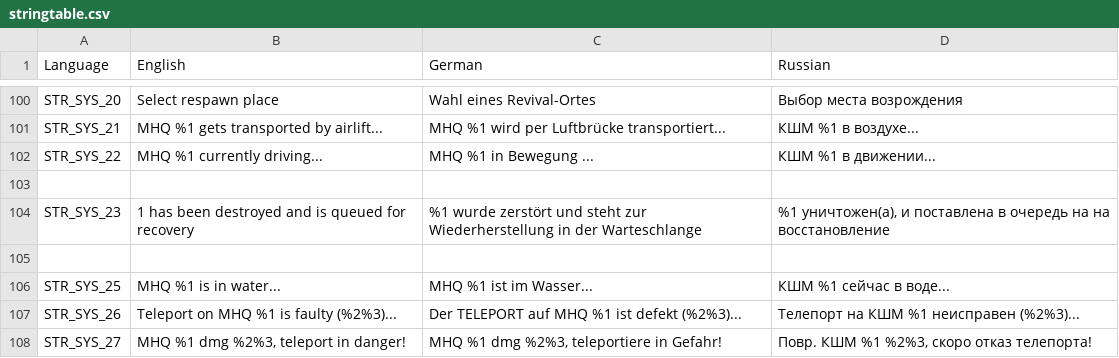
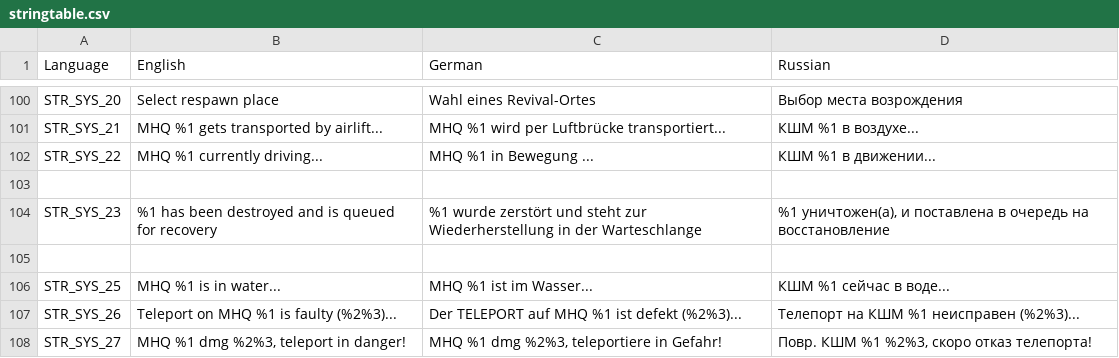
Before and after one commit to sygsky/Domination-for-Red-Engineers-server, a CSV file: stringtable.csv, drawn as a sheet; only a part is shown, gaps mark what is left out.

```diff
--- a/stringtable.csv
+++ b/stringtable.csv
@@ -103,3 +103,3 @@ STR_SYS_22,"MHQ %1 currently driving...","MHQ %1 in Bewegung ...","КШМ %1 в
 
-STR_SYS_23,"1 has been destroyed and is queued for recovery","%1 wurde zerstört und steht zur Wiederherstellung in der Warteschlange","%1 уничтожен(а), и поставлена в очередь на на восстановление"
+STR_SYS_23,"%1 has been destroyed and is queued for recovery","%1 wurde zerstört und steht zur Wiederherstellung in der Warteschlange","%1 уничтожен(а), и поставлена в очередь на восстановление"
 
```
Also changed, not shown: 3 other files.
